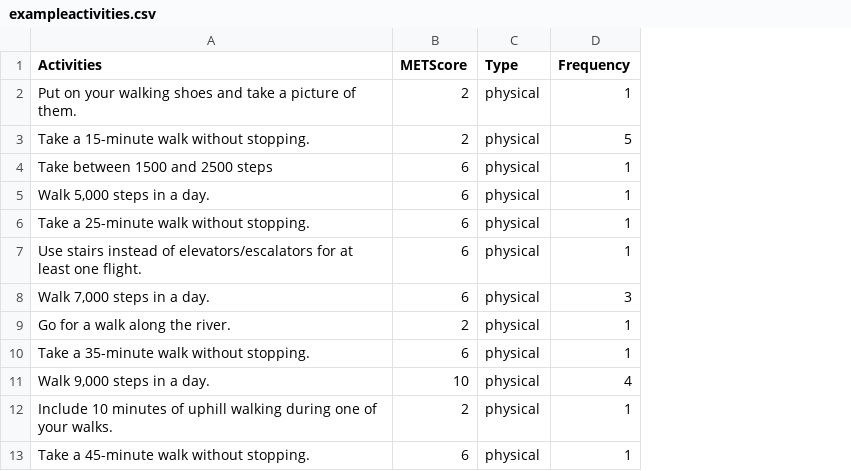
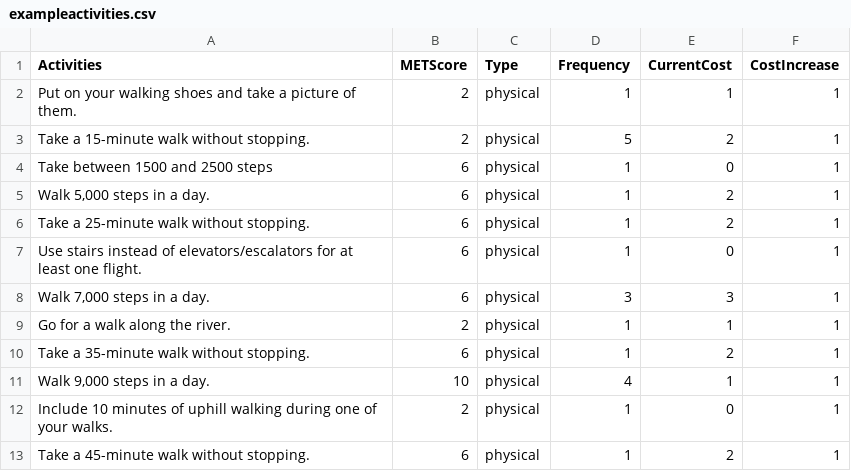
Before and after one commit to Cryoscopic-E/APLES, a CSV file: data/exampleactivities.csv, drawn as a sheet; only a part is shown; the diff names each change by its address in the sheet, - before the commit and + after, or states it on an @@ line.

Commit message:
added costs

```diff
--- a/data/exampleactivities.csv
+++ b/data/exampleactivities.csv
+column E (CurrentCost), rows 2-13: 1 | 2 | 0 | 2 | 2 | 0 | 3 | 1 | 2 | 1 | 0 | 2
+column F (CostIncrease), rows 2-13: all 1
```
Also changed, not shown: 3 other files.
